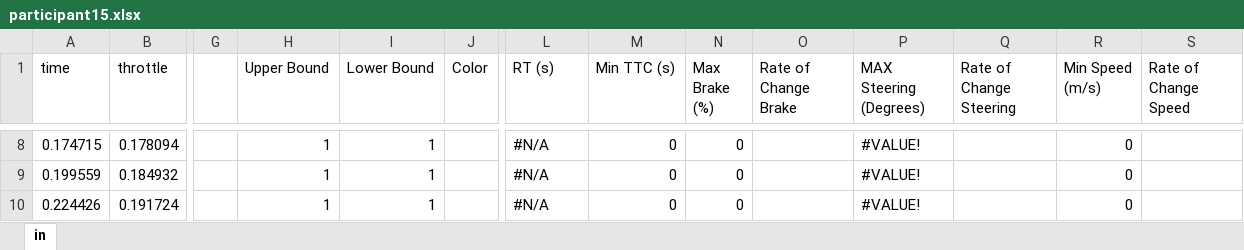
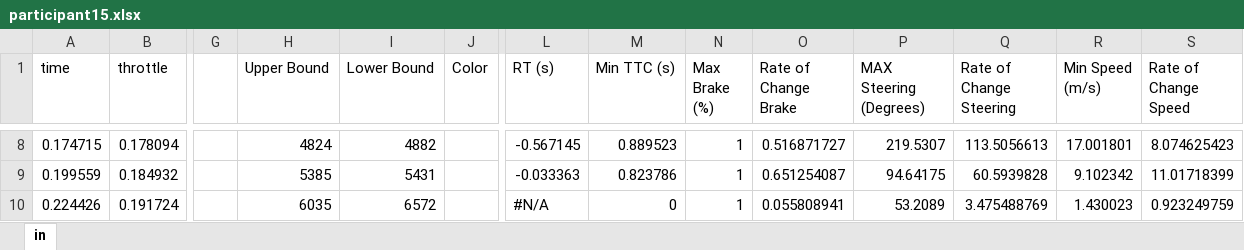
Before and after one commit to rohshr/driving-sim-data-cleaning, an Excel workbook: data/participant15.xlsx, sheet in, drawn as a sheet; only a part is shown, gaps mark what is left out; values as stored, in another font and other column widths than the file's, no cell formats; the diff covers the shown part only; the diff names each change by its address in the sheet, - before the commit and + after, or states it on an @@ line.

```diff
--- a/data/participant15.xlsx (sheet in)
+++ b/data/participant15.xlsx (sheet in)
-H8 (Upper Bound): 1
+H8 (Upper Bound): 4824
-I8 (Lower Bound): 1
+I8 (Lower Bound): 4882
-L8 (RT (s)): #N/A
+L8 (RT (s)): -0.567145
-M8 (Min TTC (s)): 0
+M8 (Min TTC (s)): 0.889523
-N8:N10 (Max Brake (%)): 0
+N8:N10 (Max Brake (%)): 1
-O8 (Rate of Change Brake): (empty)
+O8 (Rate of Change Brake): 0.516871727
-P8 (MAX Steering (Degrees)): #VALUE!
+P8 (MAX Steering (Degrees)): 219.5307
-Q8 (Rate of Change Steering): (empty)
+Q8 (Rate of Change Steering): 113.5056613
-R8 (Min Speed (m/s)): 0
+R8 (Min Speed (m/s)): 17.001801
-S8 (Rate of Change Speed): (empty)
+S8 (Rate of Change Speed): 8.074625423
-H9 (Upper Bound): 1
+H9 (Upper Bound): 5385
-I9 (Lower Bound): 1
+I9 (Lower Bound): 5431
-L9 (RT (s)): #N/A
+L9 (RT (s)): -0.033363
-M9 (Min TTC (s)): 0
+M9 (Min TTC (s)): 0.823786
-O9 (Rate of Change Brake): (empty)
+O9 (Rate of Change Brake): 0.651254087
-P9 (MAX Steering (Degrees)): #VALUE!
+P9 (MAX Steering (Degrees)): 94.64175
-Q9 (Rate of Change Steering): (empty)
+Q9 (Rate of Change Steering): 60.5939828
-R9 (Min Speed (m/s)): 0
+R9 (Min Speed (m/s)): 9.102342
-S9 (Rate of Change Speed): (empty)
+S9 (Rate of Change Speed): 11.01718399
-H10 (Upper Bound): 1
+H10 (Upper Bound): 6035
-I10 (Lower Bound): 1
+I10 (Lower Bound): 6572
-O10 (Rate of Change Brake): (empty)
+O10 (Rate of Change Brake): 0.055808941
-P10 (MAX Steering (Degrees)): #VALUE!
+P10 (MAX Steering (Degrees)): 53.2089
-Q10 (Rate of Change Steering): (empty)
+Q10 (Rate of Change Steering): 3.475488769
-R10 (Min Speed (m/s)): 0
+R10 (Min Speed (m/s)): 1.430023
-S10 (Rate of Change Speed): (empty)
+S10 (Rate of Change Speed): 0.923249759
```
Also changed, not shown: 324 edited cells elsewhere in this sheet, cell formats, 11 other files.
